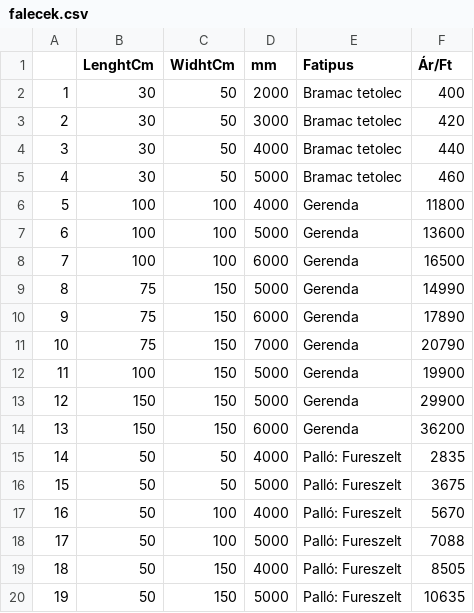
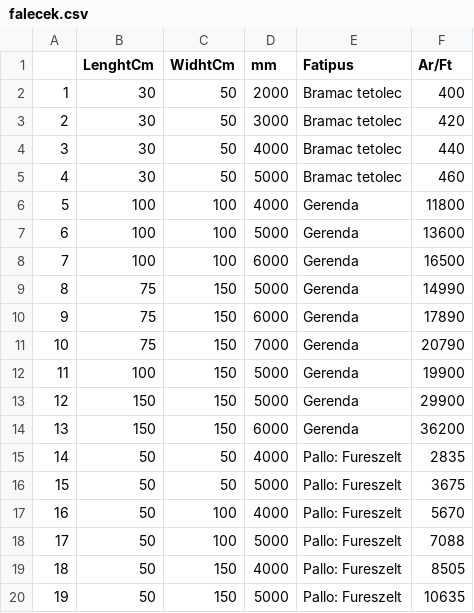
Before and after one commit to Krisz1254/falec, a CSV file: falecek.csv, drawn as a sheet.

Commit message:
Update falecek.csv

```diff
--- a/falecek.csv
+++ b/falecek.csv
@@ -1,2 +1,2 @@
-;LenghtCm;WidhtCm;mm;Fatipus;Ár/Ft
+;LenghtCm;WidhtCm;mm;Fatipus;Ar/Ft
 1;30;50;2000;Bramac tetolec;400
@@ -14,7 +14,7 @@
 13;150;150;6000;Gerenda;36200
-14;50;50;4000;Palló: Fureszelt;2835
-15;50;50;5000;Palló: Fureszelt;3675
-16;50;100;4000;Palló: Fureszelt;5670
-17;50;100;5000;Palló: Fureszelt;7088
-18;50;150;4000;Palló: Fureszelt;8505
-19;50;150;5000;Palló: Fureszelt;10635
+14;50;50;4000;Pallo: Fureszelt;2835
+15;50;50;5000;Pallo: Fureszelt;3675
+16;50;100;4000;Pallo: Fureszelt;5670
+17;50;100;5000;Pallo: Fureszelt;7088
+18;50;150;4000;Pallo: Fureszelt;8505
+19;50;150;5000;Pallo: Fureszelt;10635
```
